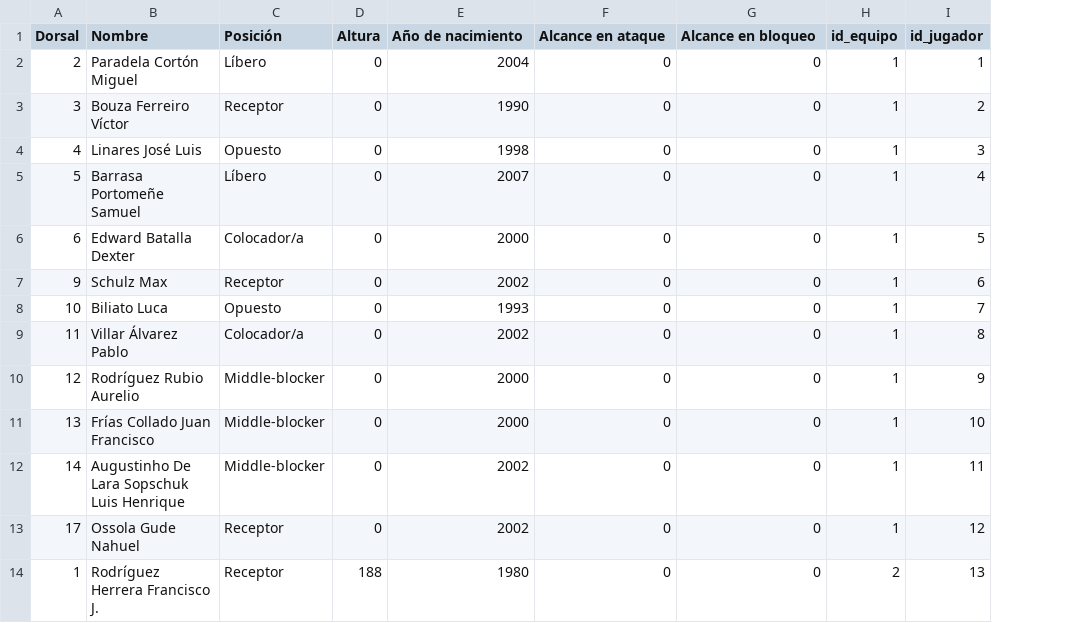
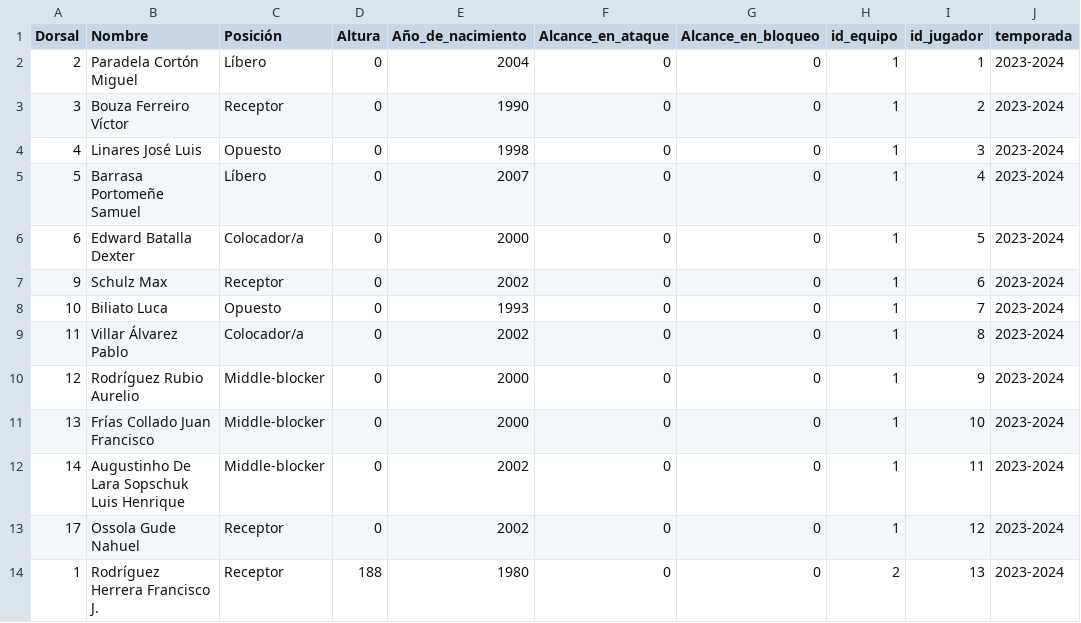
Before and after one commit to AlejandroCasna/Proyecto_final, a CSV file: data/2023-2024/Jugadores.csv, drawn as a sheet; only a part is shown; the diff names each change by its address in the sheet, - before the commit and + after, or states it on an @@ line.

```diff
--- a/data/2023-2024/Jugadores.csv
+++ b/data/2023-2024/Jugadores.csv
+column J (temporada), rows 2-14: all 2023-2024
-E1: Año de nacimiento
+E1: Año_de_nacimiento
-F1: Alcance en ataque
+F1: Alcance_en_ataque
-G1: Alcance en bloqueo
+G1: Alcance_en_bloqueo
```
Also changed, not shown: data/2022-2023/jugadores.csv, data/2022-2023/receptor.csv, 30 other files.
